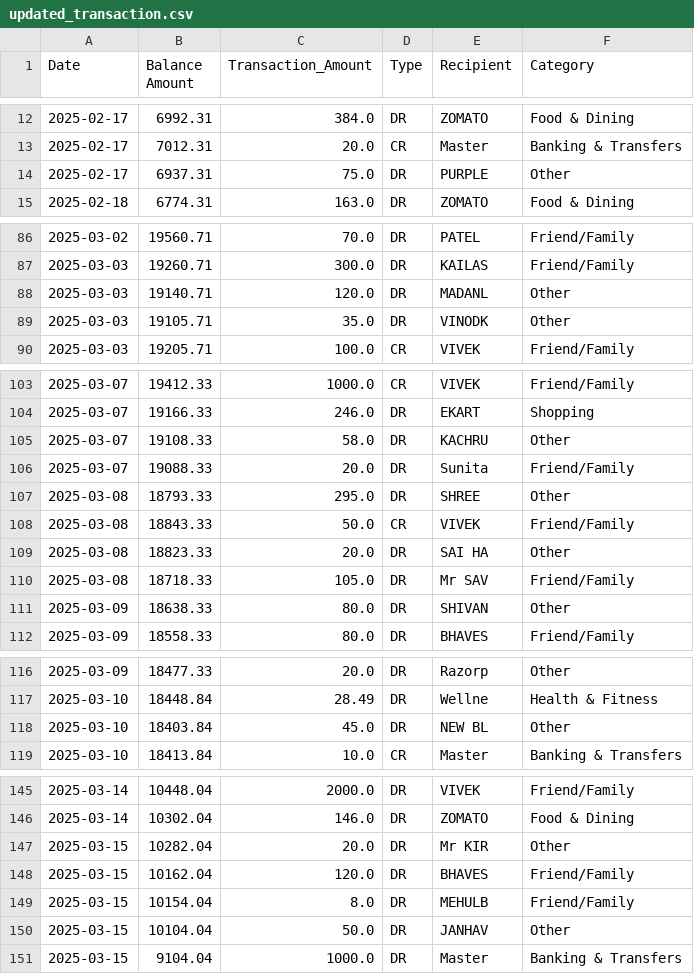
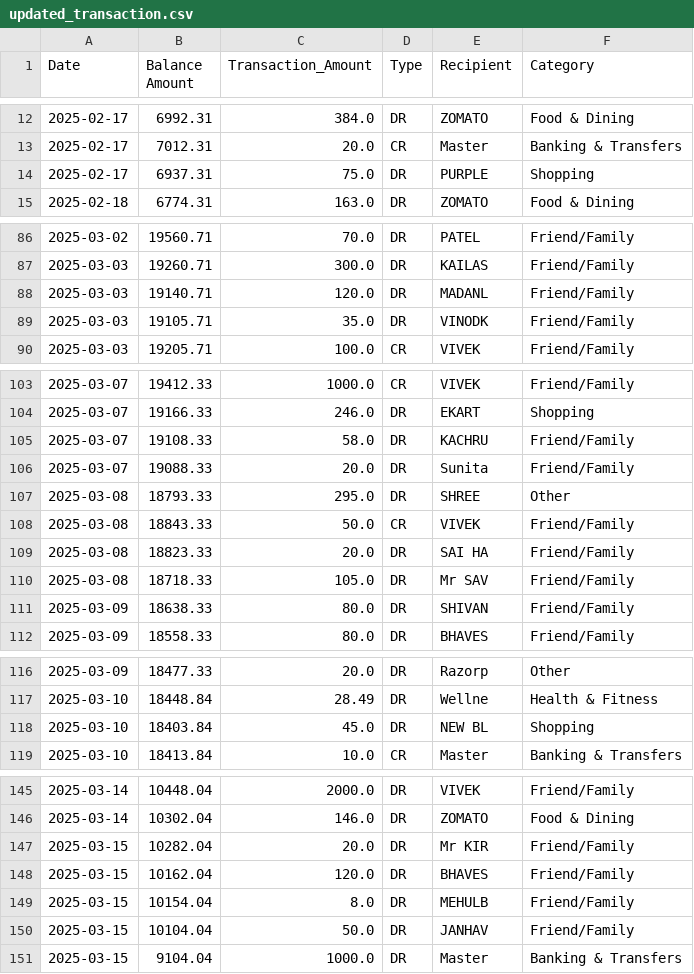
Before and after one commit to PiyushJain045/MoneyWise, a CSV file: app/artifacts/updated_transaction.csv, drawn as a sheet; only a part is shown, gaps mark what is left out; the diff covers the shown part only.

```diff
--- a/app/artifacts/updated_transaction.csv
+++ b/app/artifacts/updated_transaction.csv
@@ -13,3 +13,3 @@ Date,Balance Amount,Transaction_Amount,Type,Recipient,Category
 2025-02-17,7012.31,20.0,CR,Master,Banking & Transfers
-2025-02-17,6937.31,75.0,DR,PURPLE,Other
+2025-02-17,6937.31,75.0,DR,PURPLE,Shopping
 2025-02-18,6774.31,163.0,DR,ZOMATO,Food & Dining
@@ -87,4 +87,4 @@ Date,Balance Amount,Transaction_Amount,Type,Recipient,Category
 2025-03-03,19260.71,300.0,DR,KAILAS,Friend/Family
-2025-03-03,19140.71,120.0,DR,MADANL,Other
-2025-03-03,19105.71,35.0,DR,VINODK,Other
+2025-03-03,19140.71,120.0,DR,MADANL,Friend/Family
+2025-03-03,19105.71,35.0,DR,VINODK,Friend/Family
 2025-03-03,19205.71,100.0,CR,VIVEK,Friend/Family
@@ -104,3 +104,3 @@ Date,Balance Amount,Transaction_Amount,Type,Recipient,Category
 2025-03-07,19166.33,246.0,DR,EKART,Shopping
-2025-03-07,19108.33,58.0,DR,KACHRU,Other
+2025-03-07,19108.33,58.0,DR,KACHRU,Friend/Family
 2025-03-07,19088.33,20.0,DR,Sunita,Friend/Family
@@ -108,5 +108,5 @@ Date,Balance Amount,Transaction_Amount,Type,Recipient,Category
 2025-03-08,18843.33,50.0,CR,VIVEK,Friend/Family
-2025-03-08,18823.33,20.0,DR,SAI HA,Other
+2025-03-08,18823.33,20.0,DR,SAI HA,Friend/Family
 2025-03-08,18718.33,105.0,DR,Mr SAV,Friend/Family
-2025-03-09,18638.33,80.0,DR,SHIVAN,Other
+2025-03-09,18638.33,80.0,DR,SHIVAN,Friend/Family
 2025-03-09,18558.33,80.0,DR,BHAVES,Friend/Family
@@ -117,3 +117,3 @@ Date,Balance Amount,Transaction_Amount,Type,Recipient,Category
 2025-03-10,18448.84,28.49,DR,Wellne,Health & Fitness
-2025-03-10,18403.84,45.0,DR,NEW BL,Other
+2025-03-10,18403.84,45.0,DR,NEW BL,Shopping
 2025-03-10,18413.84,10.0,CR,Master,Banking & Transfers
@@ -146,6 +146,6 @@ Date,Balance Amount,Transaction_Amount,Type,Recipient,Category
 2025-03-14,10302.04,146.0,DR,ZOMATO,Food & Dining
-2025-03-15,10282.04,20.0,DR,Mr KIR,Other
+2025-03-15,10282.04,20.0,DR,Mr KIR,Friend/Family
 2025-03-15,10162.04,120.0,DR,BHAVES,Friend/Family
 2025-03-15,10154.04,8.0,DR,MEHULB,Friend/Family
-2025-03-15,10104.04,50.0,DR,JANHAV,Other
+2025-03-15,10104.04,50.0,DR,JANHAV,Friend/Family
 2025-03-15,9104.04,1000.0,DR,Master,Banking & Transfers
```
Also changed, not shown: 1 edited cell elsewhere in this file, 18 other files.
